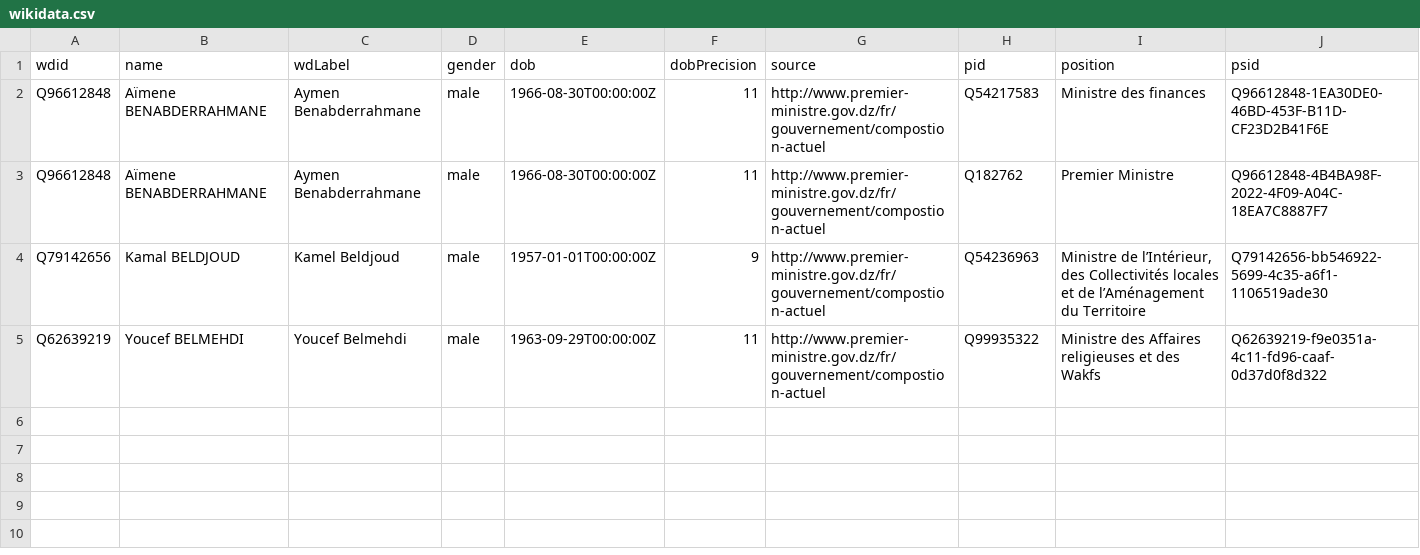
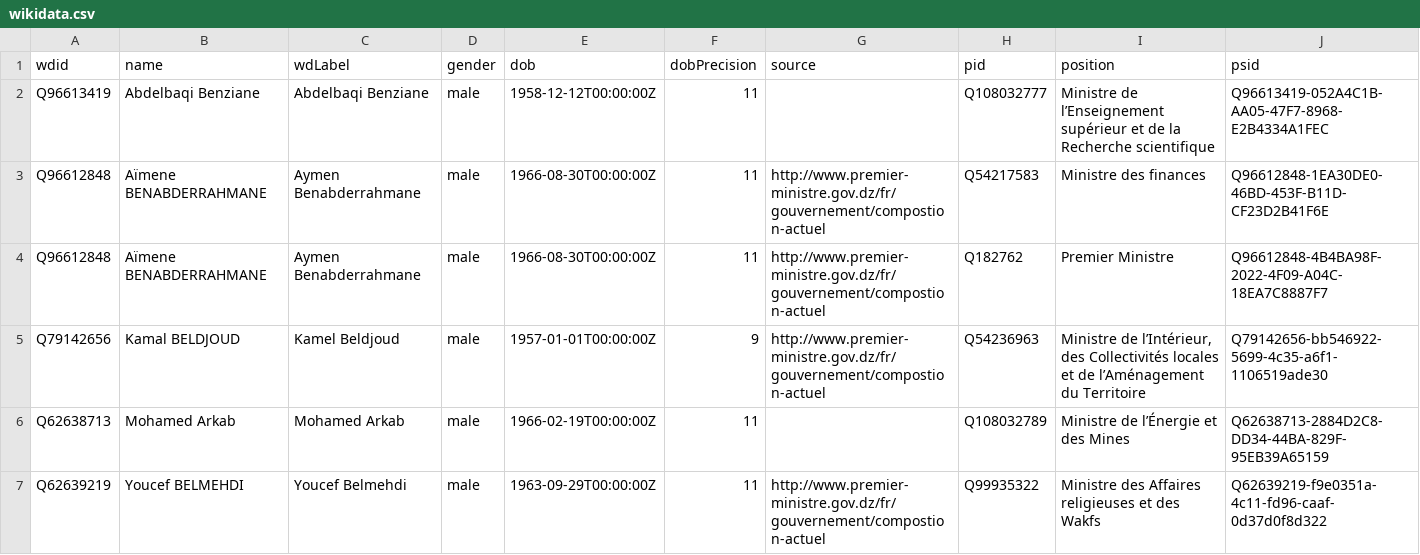
Before and after one commit to every-politician-scrapers/algeria-cabinet, a CSV file: data/wikidata.csv, drawn as a sheet; the diff names each change by its address in the sheet, - before the commit and + after, or states it on an @@ line.

```diff
--- a/data/wikidata.csv
+++ b/data/wikidata.csv
+row 2: Q96613419 | Abdelbaqi Benziane | Abdelbaqi Benziane | male | 1958-12-12T00:00:00Z | 11 |  | Q108032777 | Ministre de l’Enseignement supérieur et de la Recherche scientifique | Q96613419-052A4C1B-AA05-47F7-8968-E2B4334A1FEC
+row 6: Q62638713 | Mohamed Arkab | Mohamed Arkab | male | 1966-02-19T00:00:00Z | 11 |  | Q108032789 | Ministre de l’Énergie et des Mines | Q62638713-2884D2C8-DD34-44BA-829F-95EB39A65159
```
Also changed, not shown: data/diff.csv.
